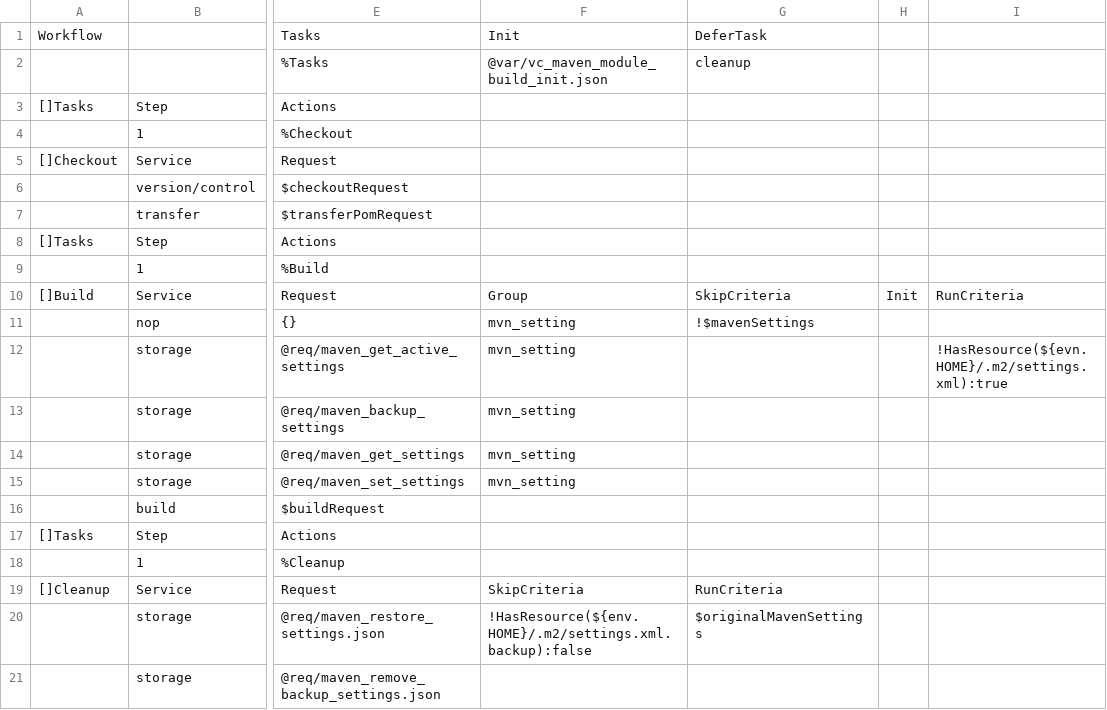
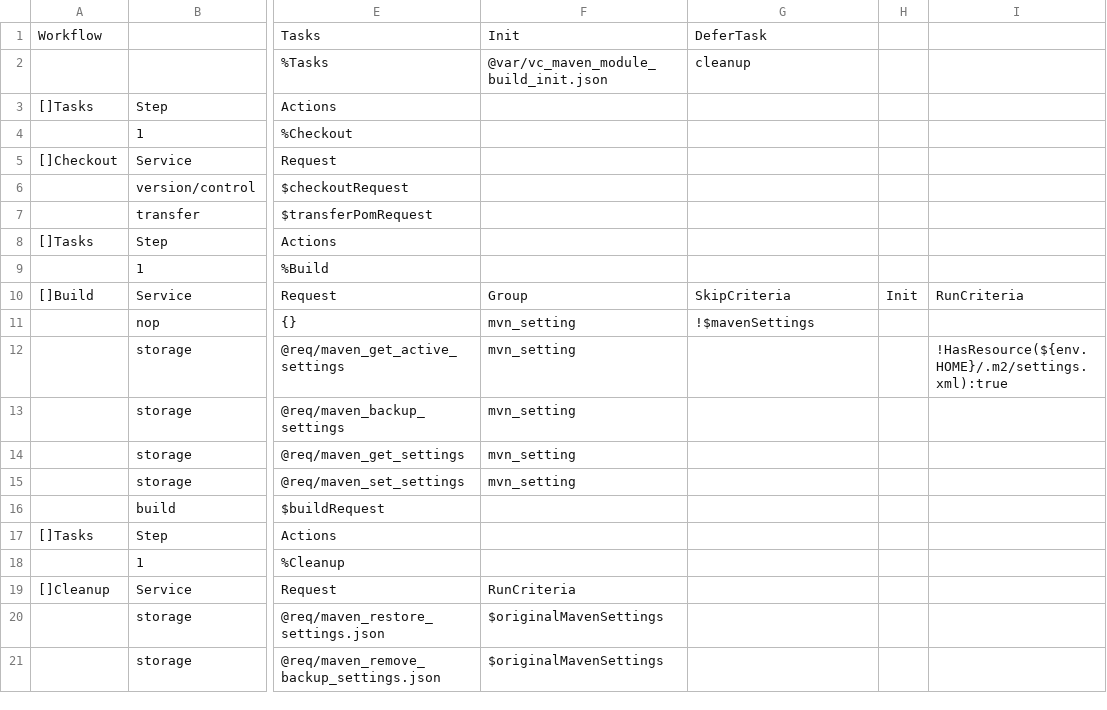
Before and after one commit to viant/endly, a CSV file: workflow/vc_maven_module_build.csv, drawn as a sheet; only a part is shown, gaps mark what is left out; the diff names each change by its address in the sheet, - before the commit and + after, or states it on an @@ line.

Commit message:
fixed Take current maven settings maven task

```diff
--- a/workflow/vc_maven_module_build.csv
+++ b/workflow/vc_maven_module_build.csv
-I12: !HasResource(${evn.HOME}/.m2/settings.xml):true
+I12: !HasResource(${env.HOME}/.m2/settings.xml):true
-F19: SkipCriteria
+F19: RunCriteria
-G19: RunCriteria
+G19: (empty)
-F20: !HasResource(${env.HOME}/.m2/settings.xml.backup):false
+F20: $originalMavenSettings
-G20: $originalMavenSettings
+G20: (empty)
-F21: (empty)
+F21: $originalMavenSettings
```
